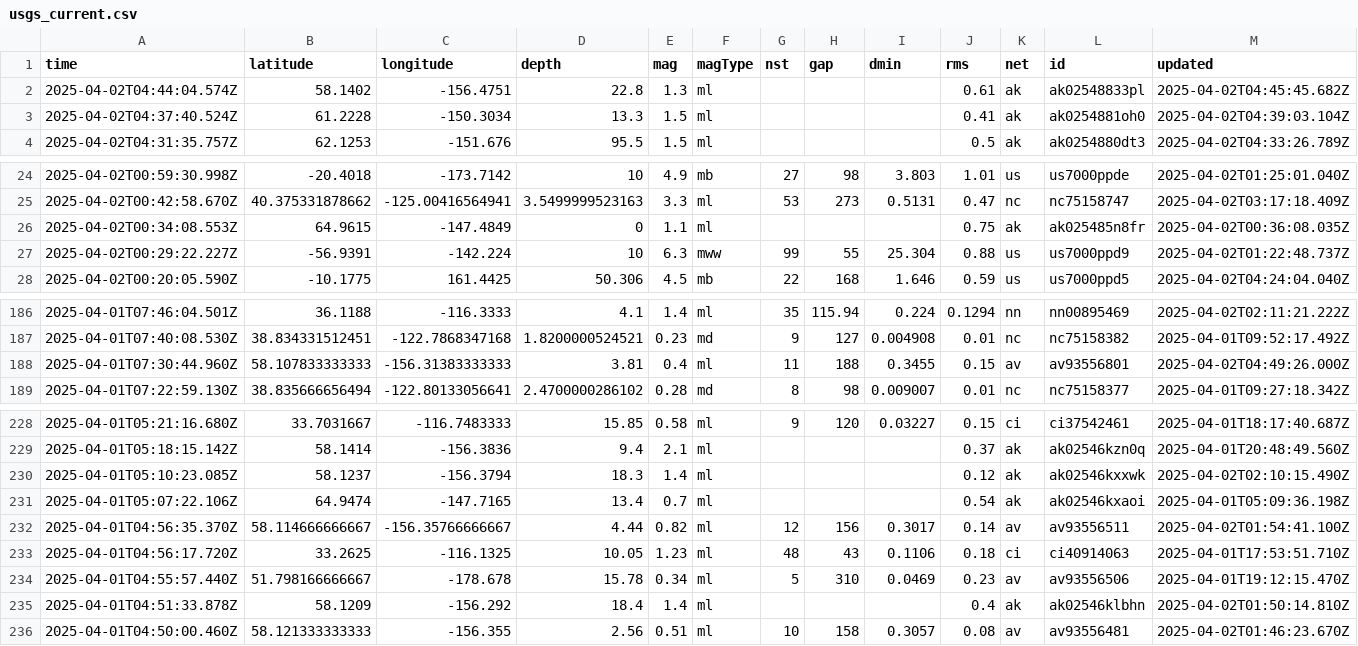
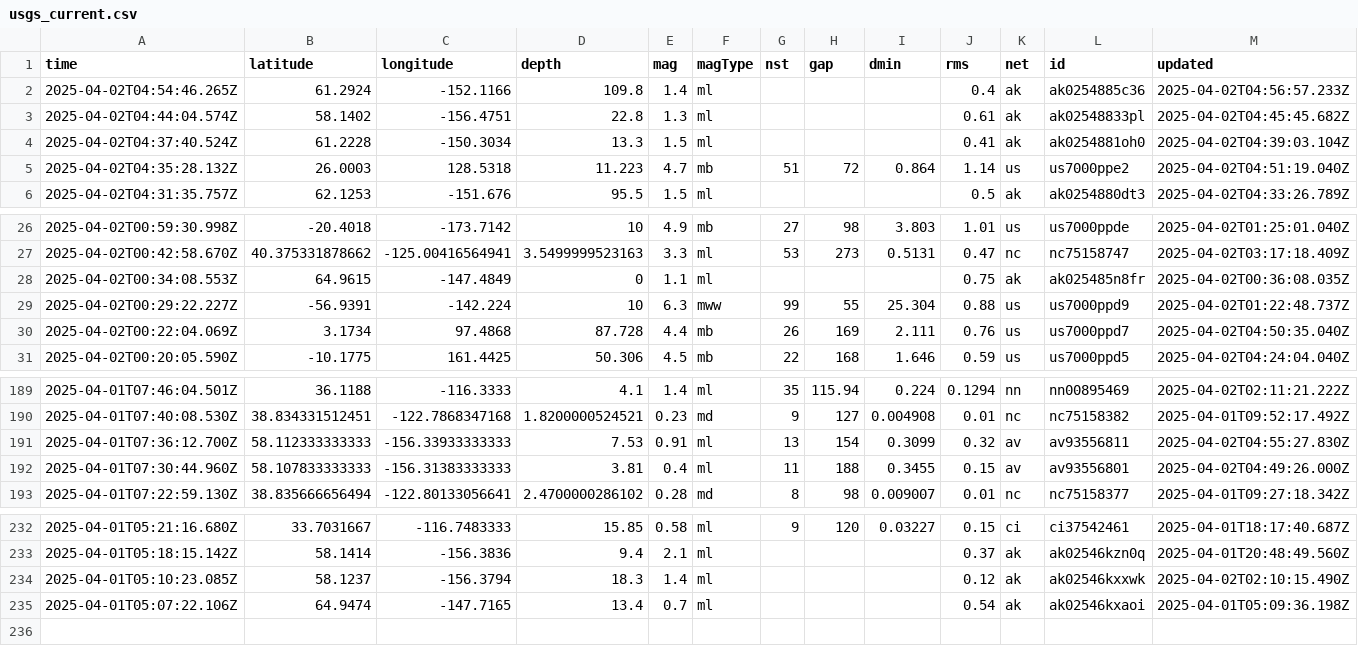
Before and after one commit to xaqanik/actions_test, a CSV file: usgs_current.csv, drawn as a sheet; only a part is shown, gaps mark what is left out; removed rows and columns are numbered as before the commit, all else as after; rows hold the shown columns only; the diff names each change by its address in the sheet, - before the commit and + after, or states it on an @@ line.

```diff
--- a/usgs_current.csv
+++ b/usgs_current.csv
+row 2: 2025-04-02T04:54:46.265Z | 61.2924 | -152.1166 | 109.8 | 1.4 | ml |  |  |  | 0.4 | ak | ak0254885c36 | 2025-04-02T04:56:57.233Z
+row 5: 2025-04-02T04:35:28.132Z | 26.0003 | 128.5318 | 11.223 | 4.7 | mb | 51 | 72 | 0.864 | 1.14 | us | us7000ppe2 | 2025-04-02T04:51:19.040Z
+row 30: 2025-04-02T00:22:04.069Z | 3.1734 | 97.4868 | 87.728 | 4.4 | mb | 26 | 169 | 2.111 | 0.76 | us | us7000ppd7 | 2025-04-02T04:50:35.040Z
+row 191: 2025-04-01T07:36:12.700Z | 58.112333333333 | -156.33933333333 | 7.53 | 0.91 | ml | 13 | 154 | 0.3099 | 0.32 | av | av93556811 | 2025-04-02T04:55:27.830Z
-row 232: 2025-04-01T04:56:35.370Z | 58.114666666667 | -156.35766666667 | 4.44 | 0.82 | ml | 12 | 156 | 0.3017 | 0.14 | av | av93556511 | 2025-04-02T01:54:41.100Z
-row 233: 2025-04-01T04:56:17.720Z | 33.2625 | -116.1325 | 10.05 | 1.23 | ml | 48 | 43 | 0.1106 | 0.18 | ci | ci40914063 | 2025-04-01T17:53:51.710Z
-row 234: 2025-04-01T04:55:57.440Z | 51.798166666667 | -178.678 | 15.78 | 0.34 | ml | 5 | 310 | 0.0469 | 0.23 | av | av93556506 | 2025-04-01T19:12:15.470Z
-row 235: 2025-04-01T04:51:33.878Z | 58.1209 | -156.292 | 18.4 | 1.4 | ml |  |  |  | 0.4 | ak | ak02546klbhn | 2025-04-02T01:50:14.810Z
-row 236: 2025-04-01T04:50:00.460Z | 58.121333333333 | -156.355 | 2.56 | 0.51 | ml | 10 | 158 | 0.3057 | 0.08 | av | av93556481 | 2025-04-02T01:46:23.670Z
```
